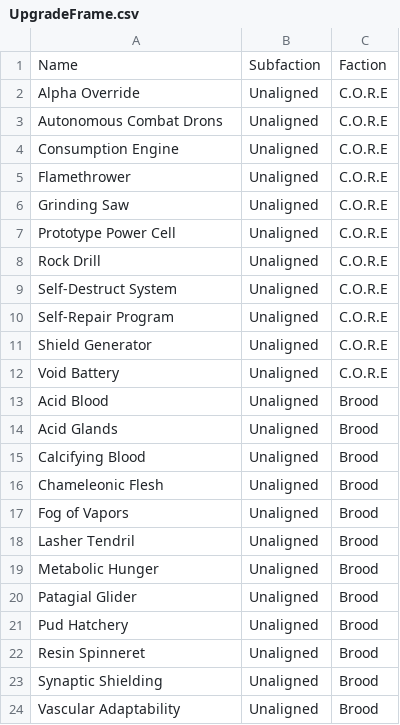
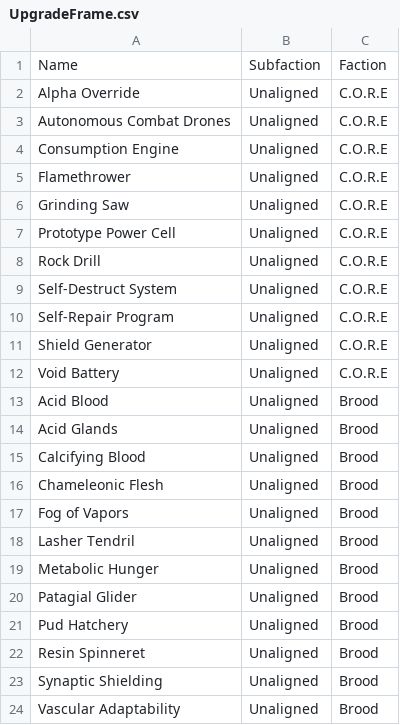
Before and after one commit to MPBeholder/shiny_samarian, a CSV file: misc/UpgradeFrame.csv, drawn as a sheet.

```diff
--- a/misc/UpgradeFrame.csv
+++ b/misc/UpgradeFrame.csv
@@ -2,3 +2,3 @@ Name,Subfaction,Faction
 Alpha Override,Unaligned,C.O.R.E
-Autonomous Combat Drons,Unaligned,C.O.R.E
+Autonomous Combat Drones,Unaligned,C.O.R.E
 Consumption Engine,Unaligned,C.O.R.E
```
Also changed, not shown: misc/PsychogenicFrame.csv, misc/SamarianFrame.csv, 3 other files.
